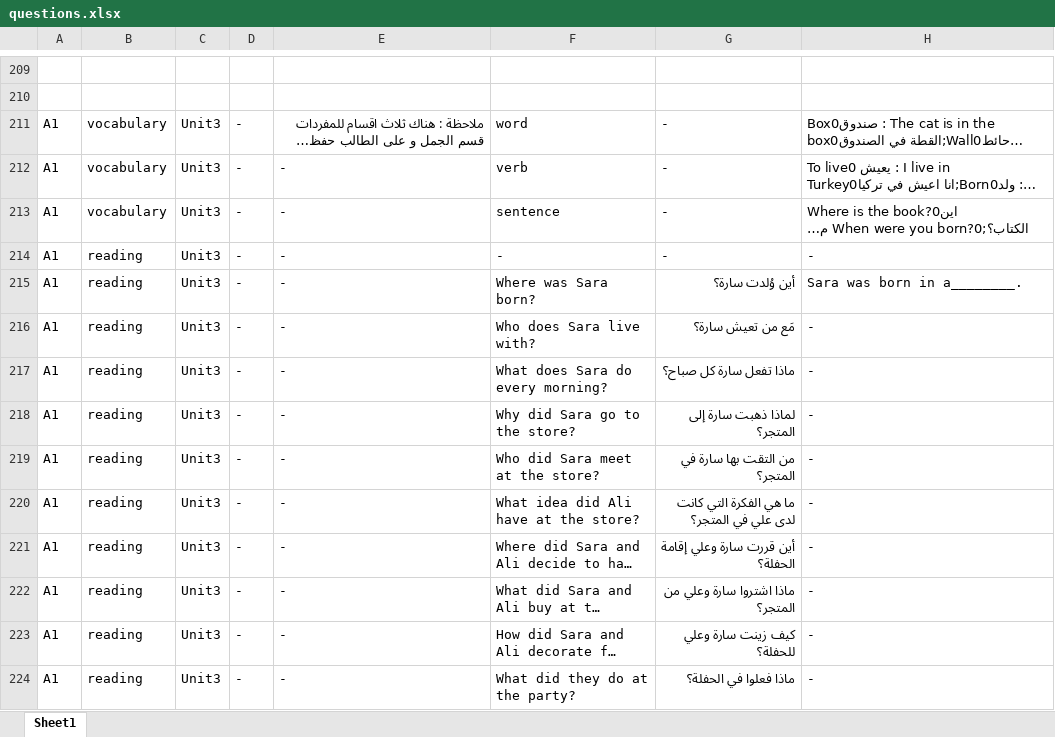
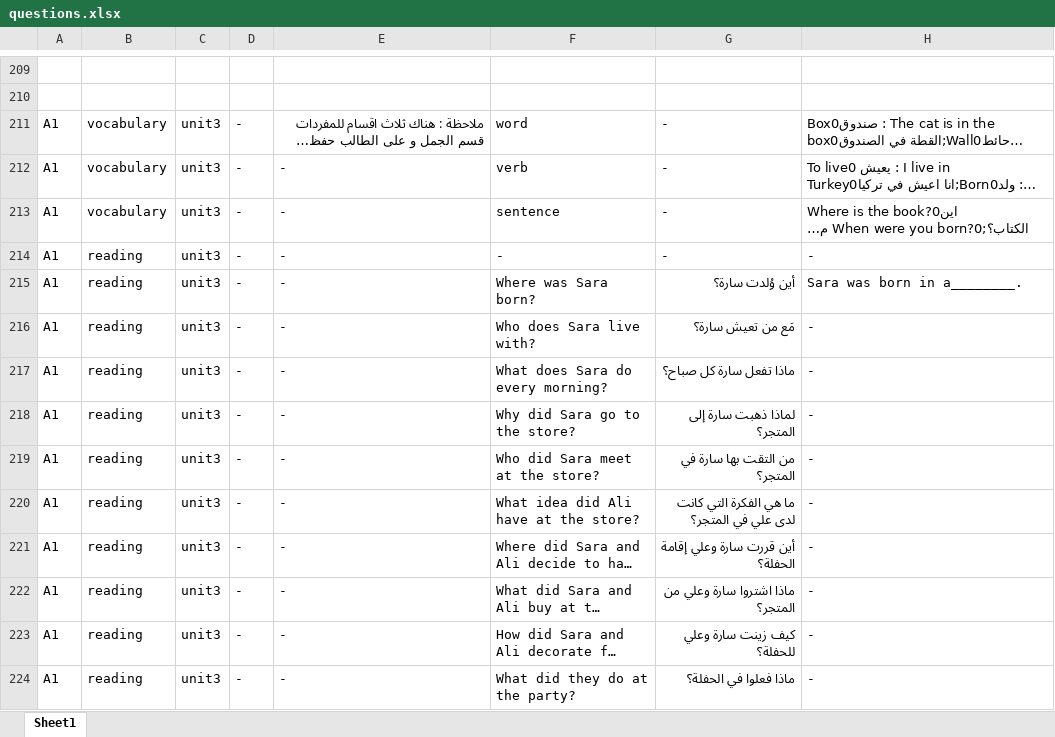
Before and after one commit to bigb45/az-english, an Excel workbook: assets/questions.xlsx, sheet Sheet1, drawn as a sheet; only a part is shown, gaps mark what is left out; long unchanged cells end in …; values as stored, in another font and other column widths than the file's, no borders; the diff covers the shown part only; the diff names each change by its address in the sheet, - before the commit and + after, or states it on an @@ line.

Commit message:
refactor: standardize database unit names to lowercase

```diff
--- a/assets/questions.xlsx (sheet Sheet1)
+++ b/assets/questions.xlsx (sheet Sheet1)
-C211:C224: Unit3
+C211:C224: unit3
```
Also changed, not shown: 310 edited cells elsewhere in this sheet.
